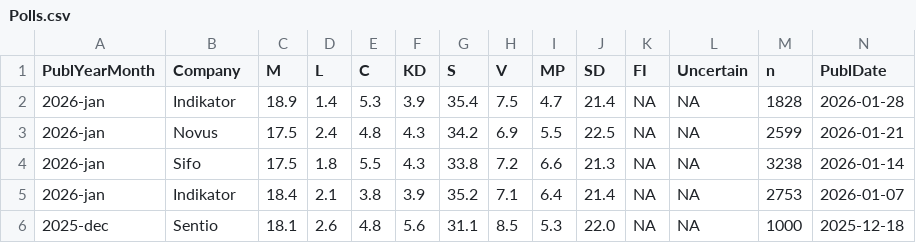
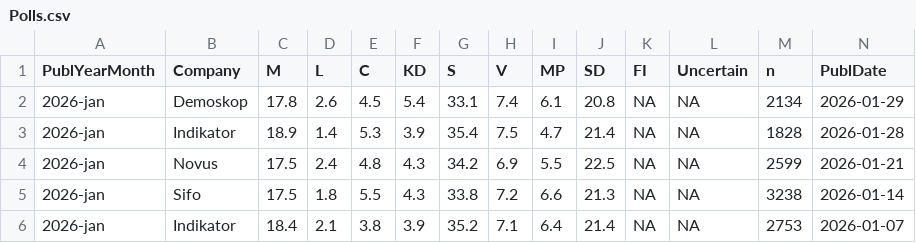
Before and after one commit to MansMeg/SwedishPolls, a CSV file: Data/Polls.csv, drawn as a sheet; only a part is shown; the shorter side is filled out with more unchanged rows; rows hold the shown columns only; the diff names each change by its address in the sheet, - before the commit and + after, or states it on an @@ line.

Commit message:
demoskop - jan (#405)

```diff
--- a/Data/Polls.csv
+++ b/Data/Polls.csv
+row 2: 2026-jan | Demoskop | 17.8 | 2.6 | 4.5 | 5.4 | 33.1 | 7.4 | 6.1 | 20.8 | NA | NA | 2134 | 2026-01-29
```
